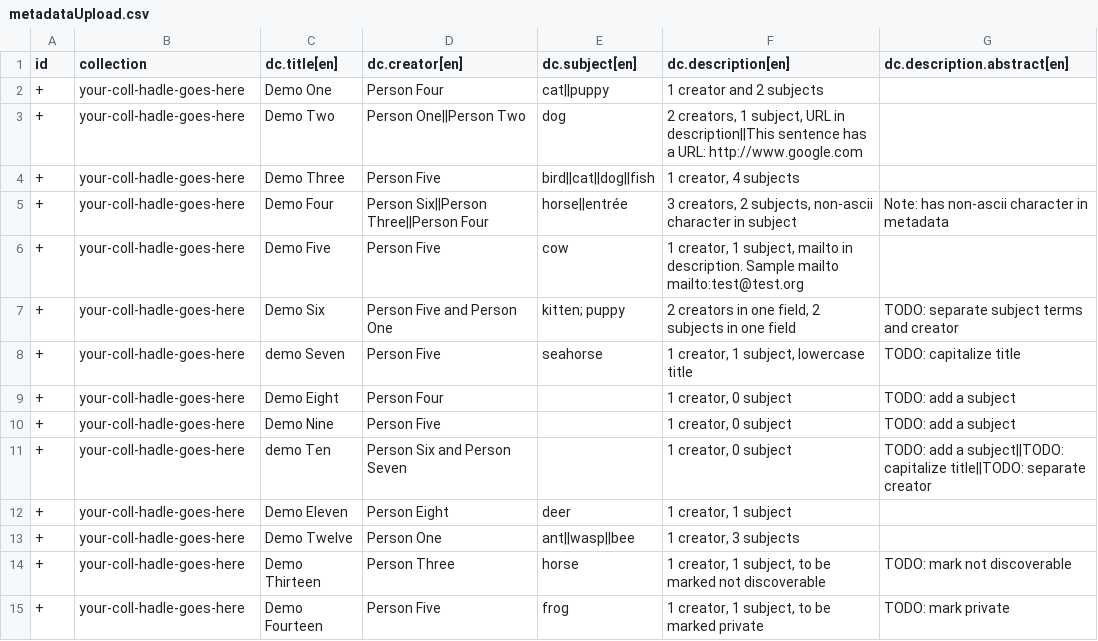
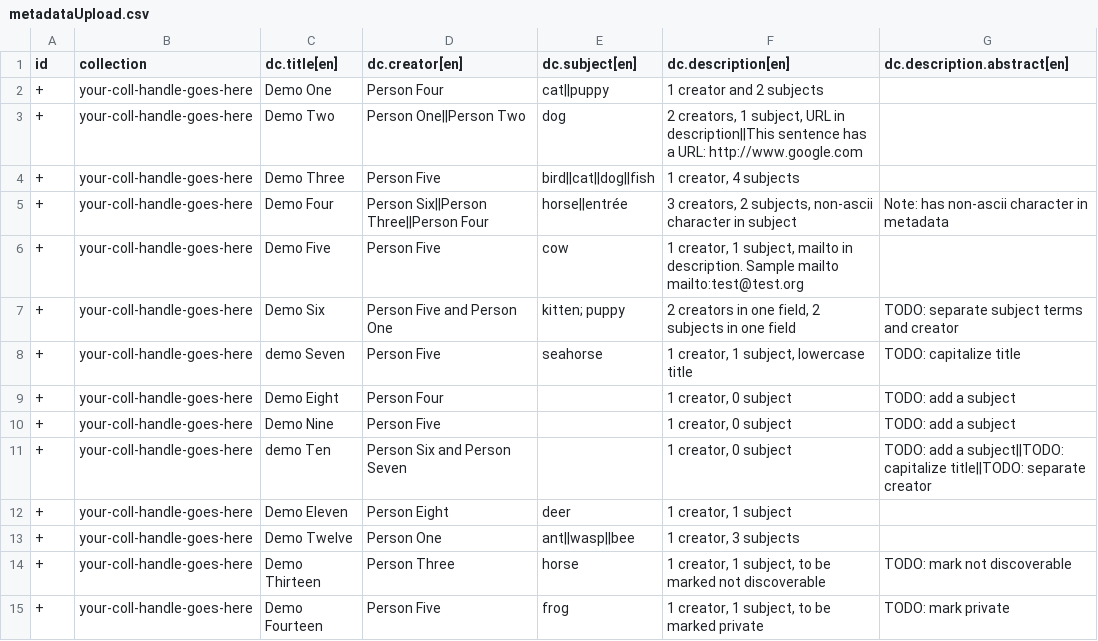
Before and after one commit to terrywbrady/restReportTutorial, a CSV file: demo1/metadataUpload.csv, drawn as a sheet.

Commit message:
Update metadataUpload.csv

```diff
--- a/demo1/metadataUpload.csv
+++ b/demo1/metadataUpload.csv
@@ -1,15 +1,15 @@
 id,collection,dc.title[en],dc.creator[en],dc.subject[en],dc.description[en],dc.description.abstract[en]
-+,your-coll-hadle-goes-here,Demo One,Person Four,cat||puppy,1 creator and 2 subjects,
-+,your-coll-hadle-goes-here,Demo Two,Person One||Person Two,dog,"2 creators, 1 subject, URL in description||This sentence has a URL: http://www.google.com",
-+,your-coll-hadle-goes-here,Demo Three,Person Five,bird||cat||dog||fish,"1 creator, 4 subjects",
-+,your-coll-hadle-goes-here,Demo Four,Person Six||Person Three||Person Four,horse||entrée,"3 creators, 2 subjects, non-ascii character in subject",Note: has non-ascii character in metadata
-+,your-coll-hadle-goes-here,Demo Five,Person Five,cow,"1 creator, 1 subject, mailto in description. Sample mailto mailto:test@test.org",
-+,your-coll-hadle-goes-here,Demo Six,Person Five and Person One,kitten; puppy,"2 creators in one field, 2 subjects in one field",TODO: separate subject terms and creator
-+,your-coll-hadle-goes-here,demo Seven,Person Five,seahorse,"1 creator, 1 subject, lowercase title",TODO: capitalize title
-+,your-coll-hadle-goes-here,Demo Eight,Person Four,,"1 creator, 0 subject",TODO: add a subject
-+,your-coll-hadle-goes-here,Demo Nine,Person Five,,"1 creator, 0 subject",TODO: add a subject
-+,your-coll-hadle-goes-here,demo Ten,Person Six and Person Seven,,"1 creator, 0 subject",TODO: add a subject||TODO: capitalize title||TODO: separate creator
-+,your-coll-hadle-goes-here,Demo Eleven,Person Eight,deer,"1 creator, 1 subject",
-+,your-coll-hadle-goes-here,Demo Twelve,Person One,ant||wasp||bee,"1 creator, 3 subjects",
-+,your-coll-hadle-goes-here,Demo Thirteen,Person Three,horse,"1 creator, 1 subject, to be marked not discoverable",TODO: mark not discoverable
-+,your-coll-hadle-goes-here,Demo Fourteen ,Person Five,frog,"1 creator, 1 subject, to be marked private",TODO: mark private
++,your-coll-handle-goes-here,Demo One,Person Four,cat||puppy,1 creator and 2 subjects,
++,your-coll-handle-goes-here,Demo Two,Person One||Person Two,dog,"2 creators, 1 subject, URL in description||This sentence has a URL: http://www.google.com",
++,your-coll-handle-goes-here,Demo Three,Person Five,bird||cat||dog||fish,"1 creator, 4 subjects",
++,your-coll-handle-goes-here,Demo Four,Person Six||Person Three||Person Four,horse||entrée,"3 creators, 2 subjects, non-ascii character in subject",Note: has non-ascii character in metadata
++,your-coll-handle-goes-here,Demo Five,Person Five,cow,"1 creator, 1 subject, mailto in description. Sample mailto mailto:test@test.org",
++,your-coll-handle-goes-here,Demo Six,Person Five and Person One,kitten; puppy,"2 creators in one field, 2 subjects in one field",TODO: separate subject terms and creator
++,your-coll-handle-goes-here,demo Seven,Person Five,seahorse,"1 creator, 1 subject, lowercase title",TODO: capitalize title
++,your-coll-handle-goes-here,Demo Eight,Person Four,,"1 creator, 0 subject",TODO: add a subject
++,your-coll-handle-goes-here,Demo Nine,Person Five,,"1 creator, 0 subject",TODO: add a subject
++,your-coll-handle-goes-here,demo Ten,Person Six and Person Seven,,"1 creator, 0 subject",TODO: add a subject||TODO: capitalize title||TODO: separate creator
++,your-coll-handle-goes-here,Demo Eleven,Person Eight,deer,"1 creator, 1 subject",
++,your-coll-handle-goes-here,Demo Twelve,Person One,ant||wasp||bee,"1 creator, 3 subjects",
++,your-coll-handle-goes-here,Demo Thirteen,Person Three,horse,"1 creator, 1 subject, to be marked not discoverable",TODO: mark not discoverable
++,your-coll-handle-goes-here,Demo Fourteen ,Person Five,frog,"1 creator, 1 subject, to be marked private",TODO: mark private
```
